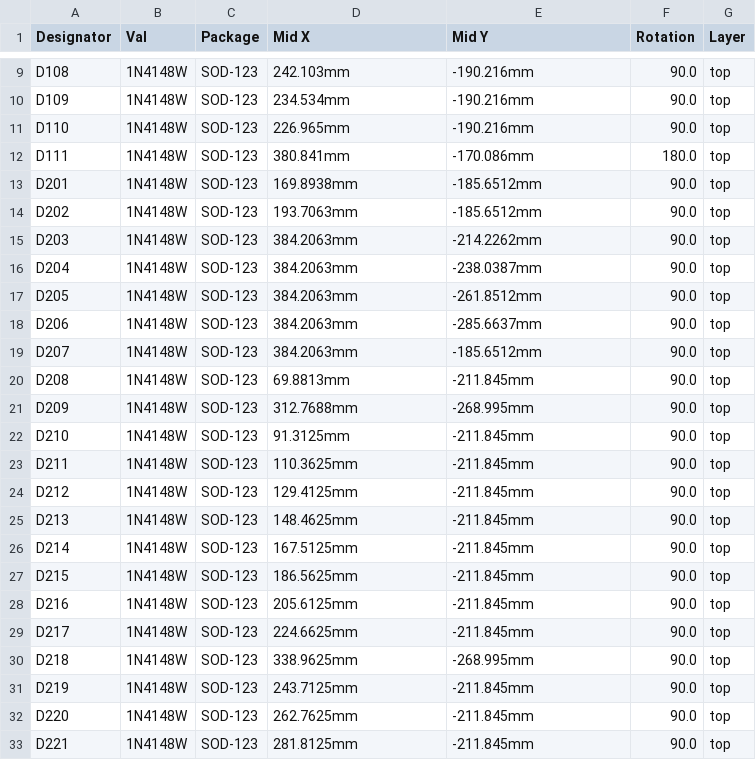
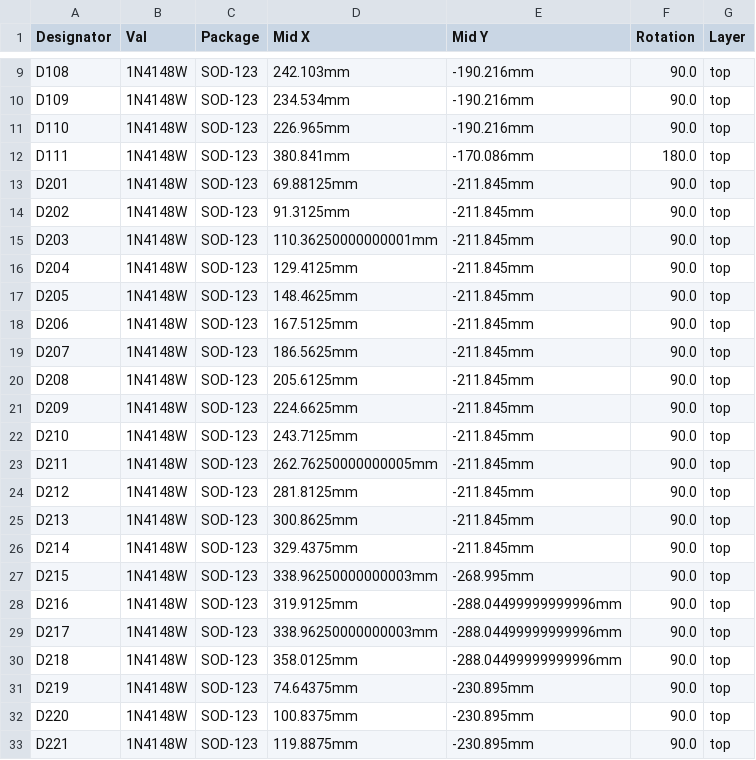
Before and after one commit to JeremyJStarcher/arduino, a CSV file: atari-keyboard/atari-keyboard/gerbers/jcl_cpl.csv, drawn as a sheet; only a part is shown, gaps mark what is left out; the diff covers the shown part only.

Commit message:
Reworked keyboard matrix to be a MUCH cleaner routing

```diff
--- a/atari-keyboard/atari-keyboard/gerbers/jcl_cpl.csv
+++ b/atari-keyboard/atari-keyboard/gerbers/jcl_cpl.csv
@@ -12,22 +12,22 @@ D110,1N4148W,SOD-123,226.965mm,-190.216mm,90.0,top
 D111,1N4148W,SOD-123,380.841mm,-170.086mm,180.0,top
-D201,1N4148W,SOD-123,169.8938mm,-185.6512mm,90.0,top
-D202,1N4148W,SOD-123,193.7063mm,-185.6512mm,90.0,top
-D203,1N4148W,SOD-123,384.2063mm,-214.2262mm,90.0,top
-D204,1N4148W,SOD-123,384.2063mm,-238.0387mm,90.0,top
-D205,1N4148W,SOD-123,384.2063mm,-261.8512mm,90.0,top
-D206,1N4148W,SOD-123,384.2063mm,-285.6637mm,90.0,top
-D207,1N4148W,SOD-123,384.2063mm,-185.6512mm,90.0,top
-D208,1N4148W,SOD-123,69.8813mm,-211.845mm,90.0,top
-D209,1N4148W,SOD-123,312.7688mm,-268.995mm,90.0,top
-D210,1N4148W,SOD-123,91.3125mm,-211.845mm,90.0,top
-D211,1N4148W,SOD-123,110.3625mm,-211.845mm,90.0,top
-D212,1N4148W,SOD-123,129.4125mm,-211.845mm,90.0,top
-D213,1N4148W,SOD-123,148.4625mm,-211.845mm,90.0,top
-D214,1N4148W,SOD-123,167.5125mm,-211.845mm,90.0,top
-D215,1N4148W,SOD-123,186.5625mm,-211.845mm,90.0,top
-D216,1N4148W,SOD-123,205.6125mm,-211.845mm,90.0,top
-D217,1N4148W,SOD-123,224.6625mm,-211.845mm,90.0,top
-D218,1N4148W,SOD-123,338.9625mm,-268.995mm,90.0,top
-D219,1N4148W,SOD-123,243.7125mm,-211.845mm,90.0,top
-D220,1N4148W,SOD-123,262.7625mm,-211.845mm,90.0,top
-D221,1N4148W,SOD-123,281.8125mm,-211.845mm,90.0,top
+D201,1N4148W,SOD-123,69.88125mm,-211.845mm,90.0,top
+D202,1N4148W,SOD-123,91.3125mm,-211.845mm,90.0,top
+D203,1N4148W,SOD-123,110.36250000000001mm,-211.845mm,90.0,top
+D204,1N4148W,SOD-123,129.4125mm,-211.845mm,90.0,top
+D205,1N4148W,SOD-123,148.4625mm,-211.845mm,90.0,top
+D206,1N4148W,SOD-123,167.5125mm,-211.845mm,90.0,top
+D207,1N4148W,SOD-123,186.5625mm,-211.845mm,90.0,top
+D208,1N4148W,SOD-123,205.6125mm,-211.845mm,90.0,top
+D209,1N4148W,SOD-123,224.6625mm,-211.845mm,90.0,top
+D210,1N4148W,SOD-123,243.7125mm,-211.845mm,90.0,top
+D211,1N4148W,SOD-123,262.76250000000005mm,-211.845mm,90.0,top
+D212,1N4148W,SOD-123,281.8125mm,-211.845mm,90.0,top
+D213,1N4148W,SOD-123,300.8625mm,-211.845mm,90.0,top
+D214,1N4148W,SOD-123,329.4375mm,-211.845mm,90.0,top
+D215,1N4148W,SOD-123,338.96250000000003mm,-268.995mm,90.0,top
+D216,1N4148W,SOD-123,319.9125mm,-288.04499999999996mm,90.0,top
+D217,1N4148W,SOD-123,338.96250000000003mm,-288.04499999999996mm,90.0,top
+D218,1N4148W,SOD-123,358.0125mm,-288.04499999999996mm,90.0,top
+D219,1N4148W,SOD-123,74.64375mm,-230.895mm,90.0,top
+D220,1N4148W,SOD-123,100.8375mm,-230.895mm,90.0,top
+D221,1N4148W,SOD-123,119.8875mm,-230.895mm,90.0,top
```
Also changed, not shown: 82 edited cells elsewhere in this file, 10 other files.
